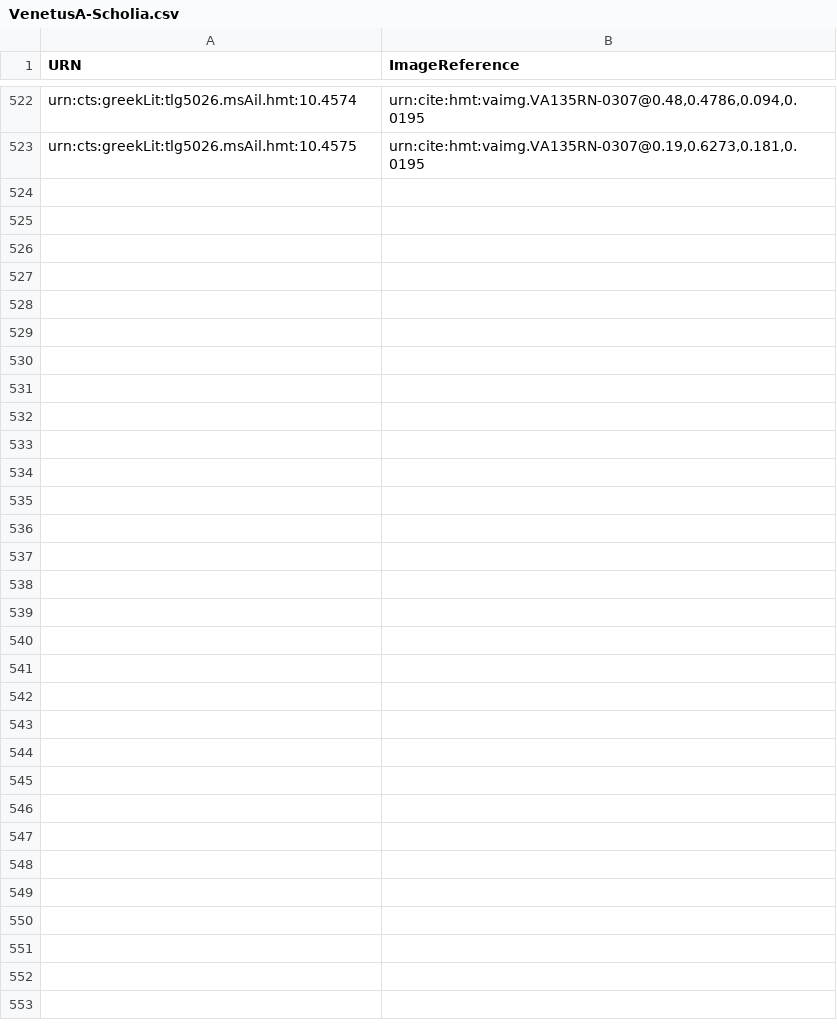
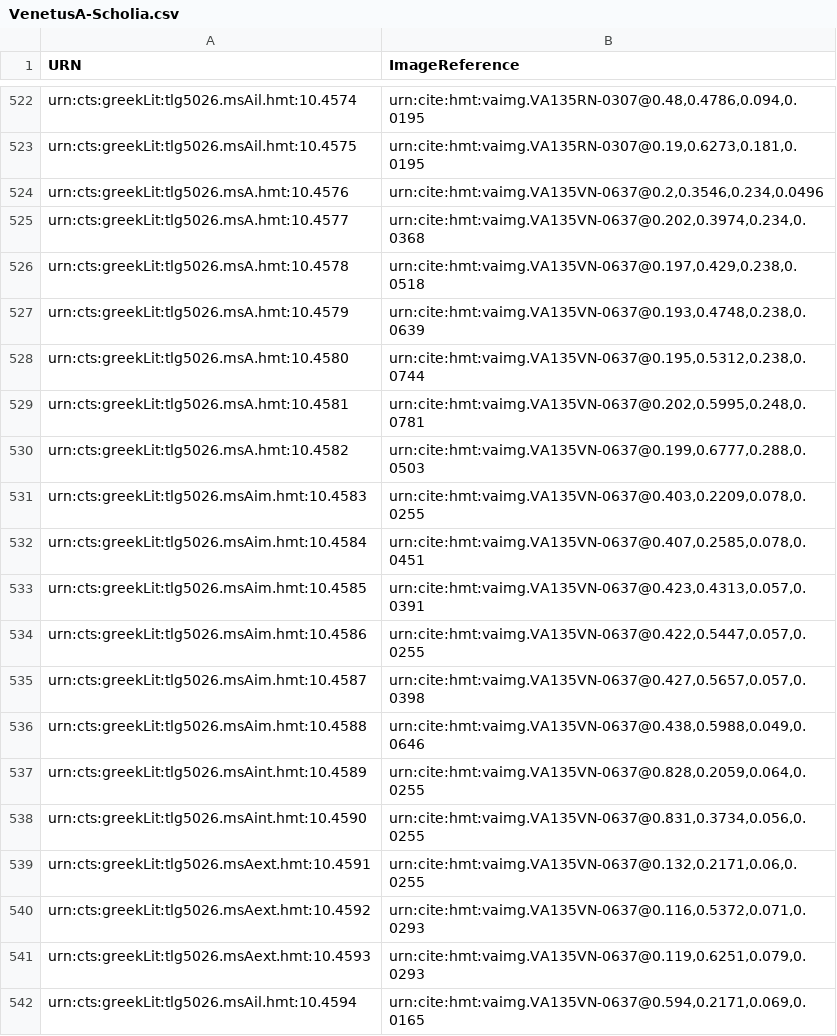
Before and after one commit to HCMID/hmt-iliad10, a CSV file: collections/VenetusA-Scholia.csv, drawn as a sheet; only a part is shown, gaps mark what is left out; the diff covers the shown part only.

Commit message:
Update VenetusA-Scholia.csv
135v changes committed

```diff
--- a/collections/VenetusA-Scholia.csv
+++ b/collections/VenetusA-Scholia.csv
@@ -523 +523,20 @@ urn:cts:greekLit:tlg5026.msAil.hmt:10.4574,"urn:cite:hmt:vaimg.VA135RN-0307@0.48
 urn:cts:greekLit:tlg5026.msAil.hmt:10.4575,"urn:cite:hmt:vaimg.VA135RN-0307@0.19,0.6273,0.181,0.0195"
+urn:cts:greekLit:tlg5026.msA.hmt:10.4576,"urn:cite:hmt:vaimg.VA135VN-0637@0.2,0.3546,0.234,0.0496"
+urn:cts:greekLit:tlg5026.msA.hmt:10.4577,"urn:cite:hmt:vaimg.VA135VN-0637@0.202,0.3974,0.234,0.0368"
+urn:cts:greekLit:tlg5026.msA.hmt:10.4578,"urn:cite:hmt:vaimg.VA135VN-0637@0.197,0.429,0.238,0.0518"
+urn:cts:greekLit:tlg5026.msA.hmt:10.4579,"urn:cite:hmt:vaimg.VA135VN-0637@0.193,0.4748,0.238,0.0639"
+urn:cts:greekLit:tlg5026.msA.hmt:10.4580,"urn:cite:hmt:vaimg.VA135VN-0637@0.195,0.5312,0.238,0.0744"
+urn:cts:greekLit:tlg5026.msA.hmt:10.4581,"urn:cite:hmt:vaimg.VA135VN-0637@0.202,0.5995,0.248,0.0781"
+urn:cts:greekLit:tlg5026.msA.hmt:10.4582,"urn:cite:hmt:vaimg.VA135VN-0637@0.199,0.6777,0.288,0.0503"
+urn:cts:greekLit:tlg5026.msAim.hmt:10.4583,"urn:cite:hmt:vaimg.VA135VN-0637@0.403,0.2209,0.078,0.0255"
+urn:cts:greekLit:tlg5026.msAim.hmt:10.4584,"urn:cite:hmt:vaimg.VA135VN-0637@0.407,0.2585,0.078,0.0451"
+urn:cts:greekLit:tlg5026.msAim.hmt:10.4585,"urn:cite:hmt:vaimg.VA135VN-0637@0.423,0.4313,0.057,0.0391"
+urn:cts:greekLit:tlg5026.msAim.hmt:10.4586,"urn:cite:hmt:vaimg.VA135VN-0637@0.422,0.5447,0.057,0.0255"
+urn:cts:greekLit:tlg5026.msAim.hmt:10.4587,"urn:cite:hmt:vaimg.VA135VN-0637@0.427,0.5657,0.057,0.0398"
+urn:cts:greekLit:tlg5026.msAim.hmt:10.4588,"urn:cite:hmt:vaimg.VA135VN-0637@0.438,0.5988,0.049,0.0646"
+urn:cts:greekLit:tlg5026.msAint.hmt:10.4589,"urn:cite:hmt:vaimg.VA135VN-0637@0.828,0.2059,0.064,0.0255"
+urn:cts:greekLit:tlg5026.msAint.hmt:10.4590,"urn:cite:hmt:vaimg.VA135VN-0637@0.831,0.3734,0.056,0.0255"
+urn:cts:greekLit:tlg5026.msAext.hmt:10.4591,"urn:cite:hmt:vaimg.VA135VN-0637@0.132,0.2171,0.06,0.0255"
+urn:cts:greekLit:tlg5026.msAext.hmt:10.4592,"urn:cite:hmt:vaimg.VA135VN-0637@0.116,0.5372,0.071,0.0293"
+urn:cts:greekLit:tlg5026.msAext.hmt:10.4593,"urn:cite:hmt:vaimg.VA135VN-0637@0.119,0.6251,0.079,0.0293"
+urn:cts:greekLit:tlg5026.msAil.hmt:10.4594,"urn:cite:hmt:vaimg.VA135VN-0637@0.594,0.2171,0.069,0.0165"
```
Also changed, not shown: 10 added rows elsewhere in this file.
